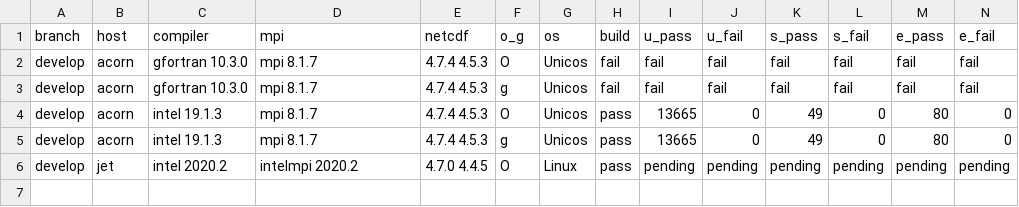
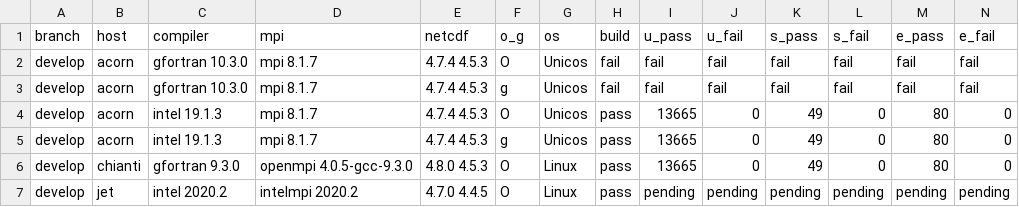
Before and after one commit to esmf-org/esmf-test-summary-2022-07, a CSV file: develop/v8.4.0b01.csv, drawn as a sheet; only a part is shown; rows hold the shown columns only; the diff names each change by its address in the sheet, - before the commit and + after, or states it on an @@ line.

Commit message:
'updated summary for hash v8.4.0b01 on develop'

```diff
--- a/develop/v8.4.0b01.csv
+++ b/develop/v8.4.0b01.csv
+row 6: develop | chianti | gfortran 9.3.0 | openmpi 4.0.5-gcc-9.3.0 | 4.8.0 4.5.3 | O | Linux | pass | 13665 | 0 | 49 | 0 | 80 | 0
```
Also changed, not shown: 2 other files.
